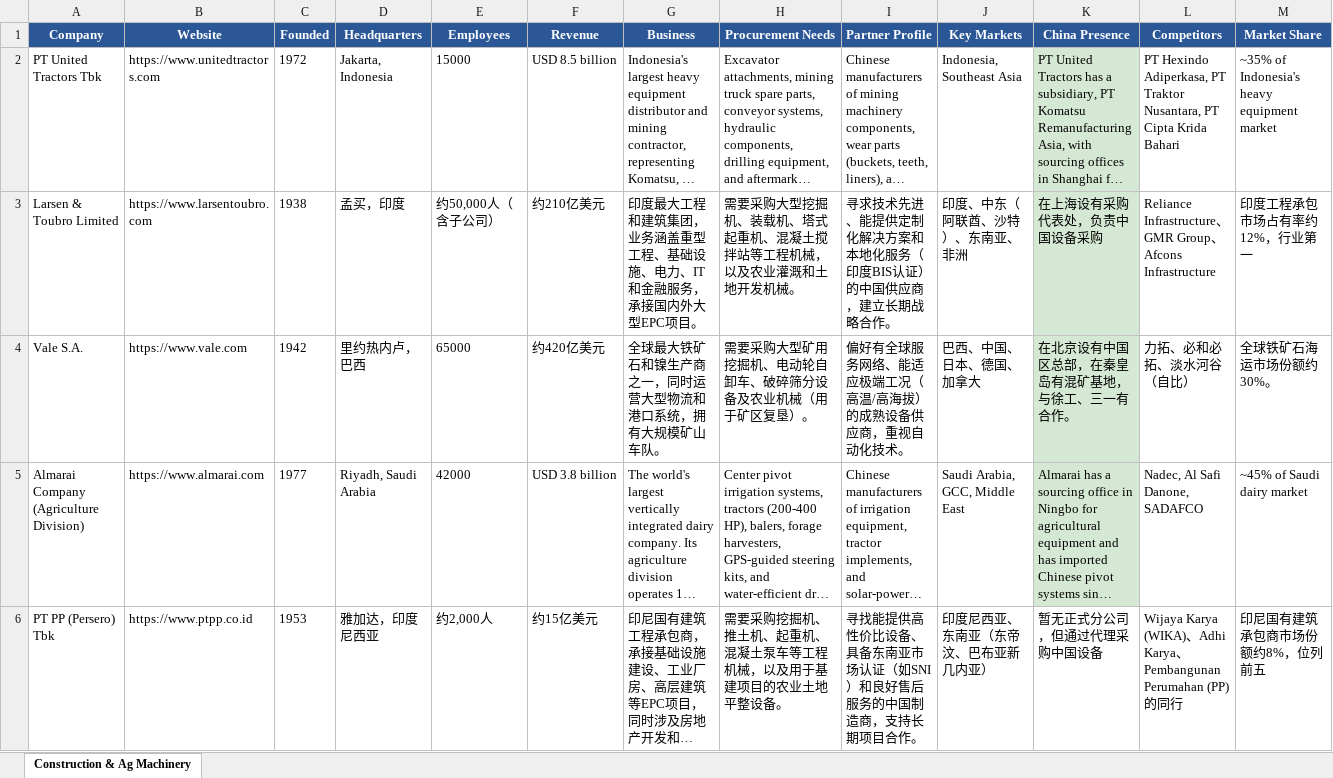
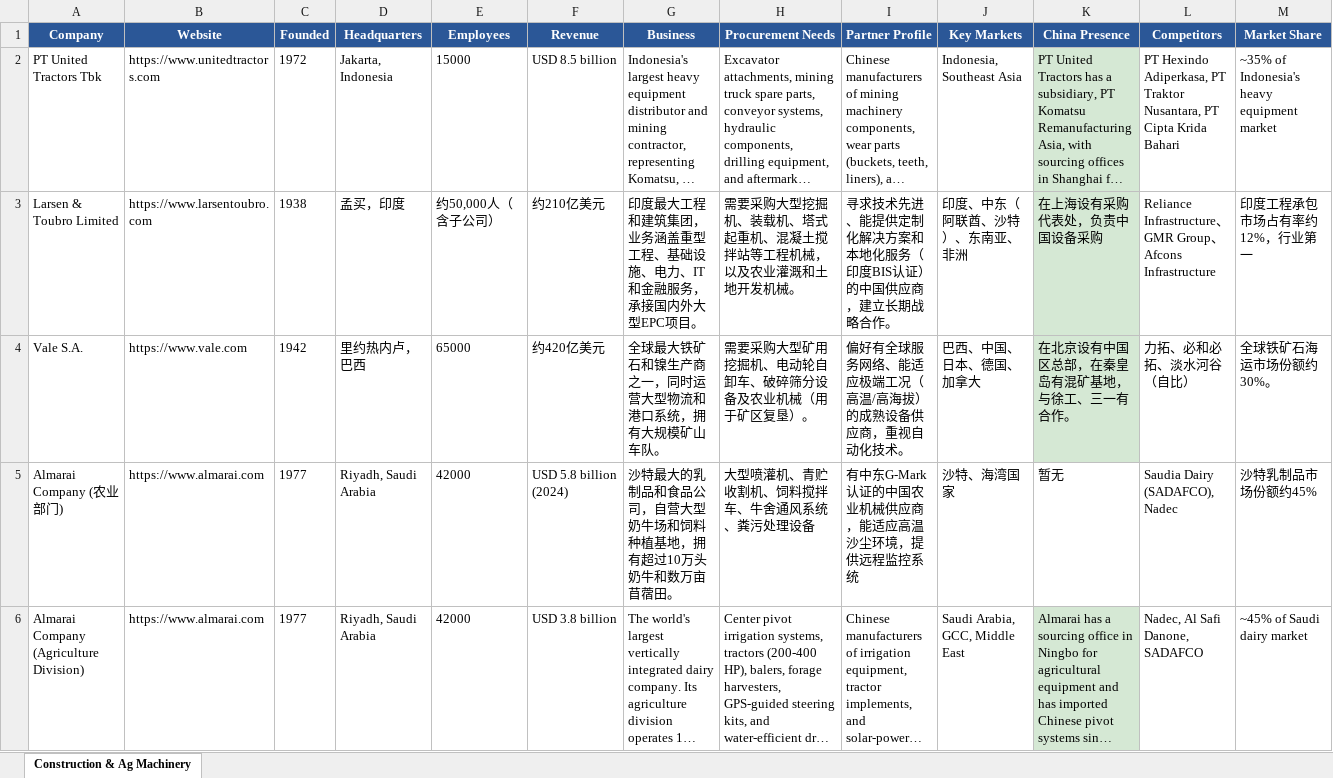
Before and after one commit to lena2099/b2b-leads, an Excel workbook: output/construction_machinery_buyers.xlsx, sheet Construction & Ag Machinery, drawn as a sheet; only a part is shown; the shorter side is filled out with more unchanged rows; long unchanged cells end in …; values as stored, in another font and other column widths than the file's, no borders; rows hold the shown columns only; the diff covers the shown part only; the diff names each change by its address in the sheet, - before the commit and + after, or states it on an @@ line.

```diff
--- a/output/construction_machinery_buyers.xlsx (sheet Construction & Ag Machinery)
+++ b/output/construction_machinery_buyers.xlsx (sheet Construction & Ag Machinery)
+row 5: Almarai Company (农业部门) | https://www.almarai.com | 1977 | Riyadh, Saudi Arabia | 42000 | USD 5.8 billion (2024) | 沙特最大的乳制品和食品公司，自营大型奶牛场和饲料种植基地，拥有超过10万头奶牛和数万亩苜蓿田。 | 大型喷灌机、青贮收割机、饲料搅拌车、牛舍通风系统、粪污处理设备 | 有中东G-Mark认证的中国农业机械供应商，能适应高温沙尘环境，提供远程监控系统 | 沙特、海湾国家 | 暂无 | Saudia Dairy (SADAFCO), Nadec | 沙特乳制品市场份额约45%
```
Also changed, not shown: 3 added rows elsewhere in this sheet, output/energy_storage_buyers.xlsx, output/ev_charger_buyers.xlsx, 9 other files.
